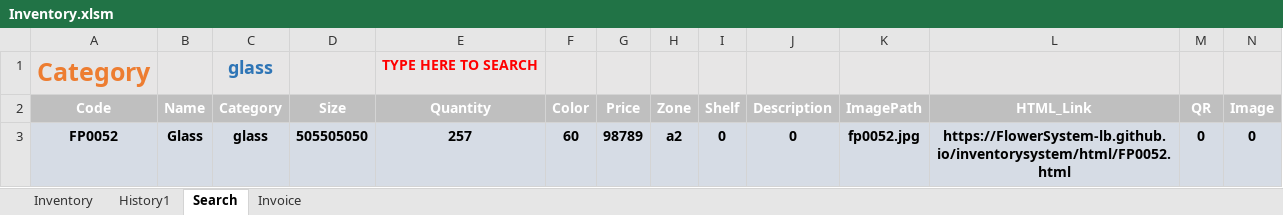
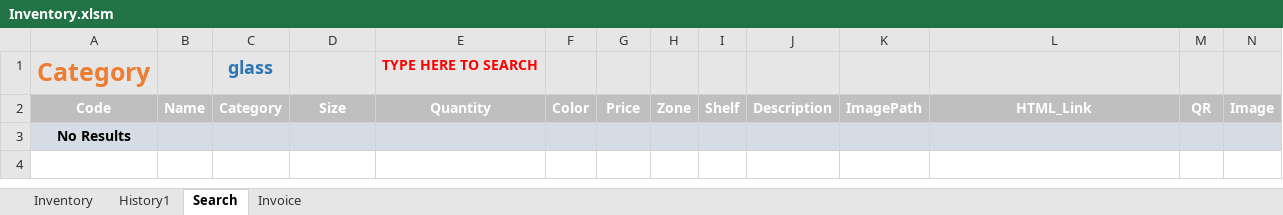
Before and after one commit to FlowerSystem-lb/inventorysystem, an Excel workbook: Inventory.xlsm, sheet Search, drawn as a sheet; only a part is shown; values as stored, in another font and other column widths than the file's, no borders; charts and pictures not drawn; removed rows and columns are numbered as before the commit, all else as after; rows hold the shown columns only; the diff names each change by its address in the sheet, - before the commit and + after, or states it on an @@ line.

```diff
--- a/Inventory.xlsm (sheet Search)
+++ b/Inventory.xlsm (sheet Search)
-row 3: FP0052 | Glass | glass | 505505050 | 257 | 60 | 98789 | a2 | 0 | 0 | fp0052.jpg | https://FlowerSystem-lb.github.io/inventorysystem/html/FP0052.html | 0 | 0
+row 3: No Results
```
Also changed, not shown: sheet Inventory, sheet History1, 2 other files.
